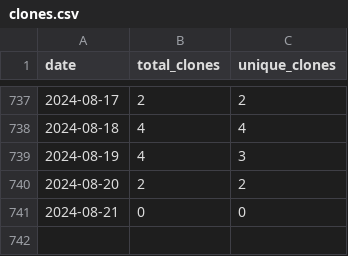
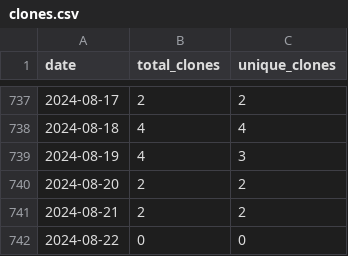
Before and after one commit to wumphlett/COMP-2210, a CSV file: .traffic/clones.csv, drawn as a sheet; only a part is shown, gaps mark what is left out.

Commit message:
Updating repository traffic

```diff
--- a/.traffic/clones.csv
+++ b/.traffic/clones.csv
@@ -740,2 +740,3 @@ date,total_clones,unique_clones
 2024-08-20,2,2
-2024-08-21,0,0
+2024-08-21,2,2
+2024-08-22,0,0
```
Also changed, not shown: .traffic/views.csv, 3 other files.
